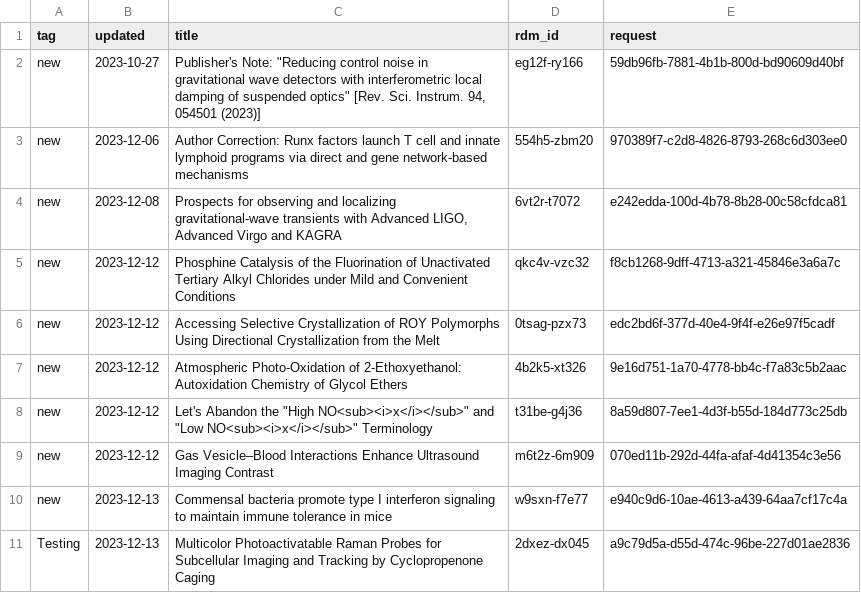
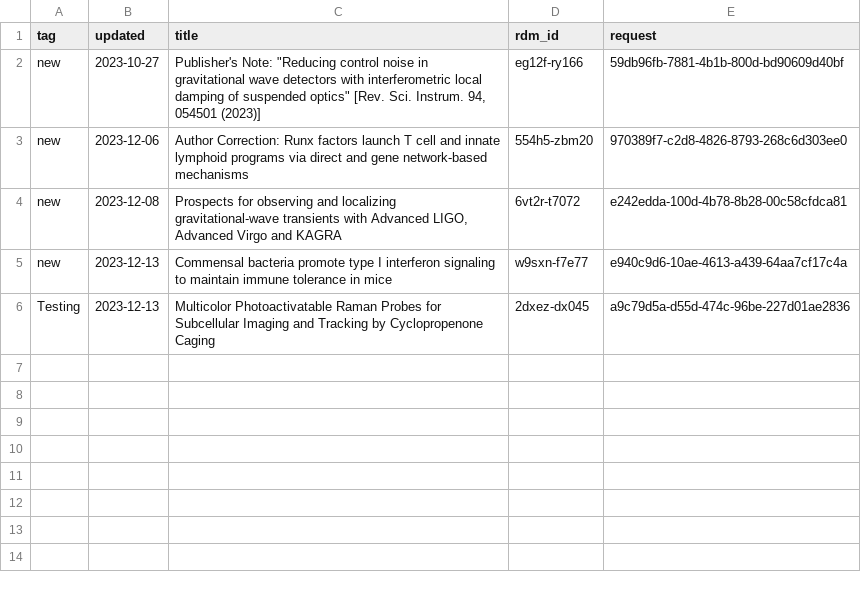
Before and after one commit to caltechlibrary/irdm-queue-portal, a CSV file: queue.csv, drawn as a sheet; the diff names each change by its address in the sheet, - before the commit and + after, or states it on an @@ line.

Commit message:
New data harvest

```diff
--- a/queue.csv
+++ b/queue.csv
-row 5: new | 2023-12-12 | Phosphine Catalysis of the Fluorination of Unactivated Tertiary Alkyl Chlorides under Mild and Convenient Conditions | qkc4v-vzc32 | f8cb1268-9dff-4713-a321-45846e3a6a7c
-row 6: new | 2023-12-12 | Accessing Selective Crystallization of ROY Polymorphs Using Directional Crystallization from the Melt | 0tsag-pzx73 | edc2bd6f-377d-40e4-9f4f-e26e97f5cadf
-row 7: new | 2023-12-12 | Atmospheric Photo-Oxidation of 2-Ethoxyethanol: Autoxidation Chemistry of Glycol Ethers | 4b2k5-xt326 | 9e16d751-1a70-4778-bb4c-f7a83c5b2aac
-row 8: new | 2023-12-12 | Let's Abandon the "High NO<sub><i>x</i></sub>" and "Low NO<sub><i>x</i></sub>" Terminology | t31be-g4j36 | 8a59d807-7ee1-4d3f-b55d-184d773c25db
-row 9: new | 2023-12-12 | Gas Vesicle–Blood Interactions Enhance Ultrasound Imaging Contrast | m6t2z-6m909 | 070ed11b-292d-44fa-afaf-4d41354c3e56
```
